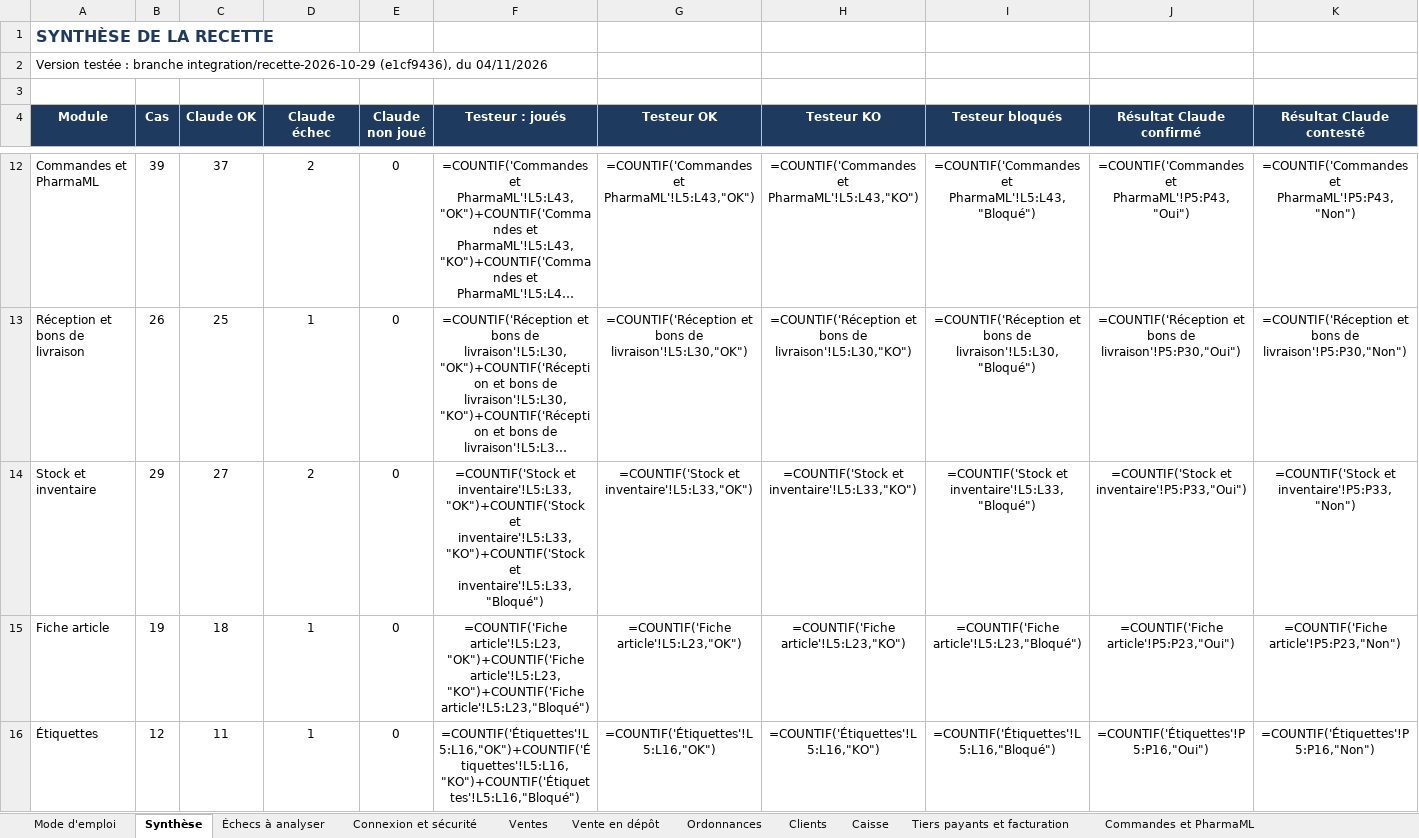
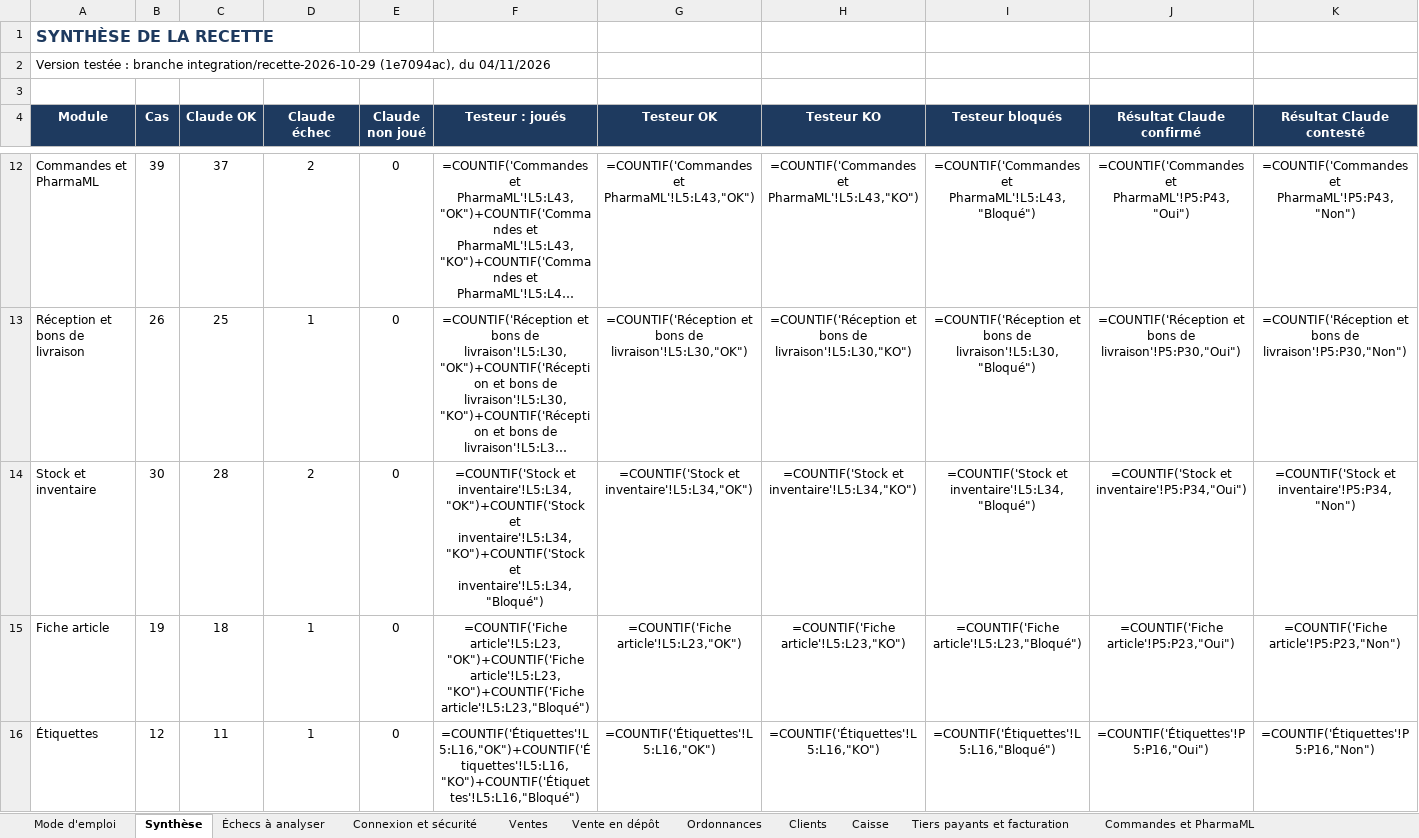
Before and after one commit to airm5500/prestige, an Excel workbook: docs/notices/codex-serie-2026-11-03/CAHIER_RECETTE_2026-11-03.xlsx, sheet Synthèse, drawn as a sheet; only a part is shown, gaps mark what is left out; long unchanged cells end in …; values as stored, in another font and other column widths than the file's, no borders; formulas without a stored value are shown as written; the diff covers the shown part only; the diff names each change by its address in the sheet, - before the commit and + after, or states it on an @@ line.

```diff
--- a/docs/notices/codex-serie-2026-11-03/CAHIER_RECETTE_2026-11-03.xlsx (sheet Synthèse)
+++ b/docs/notices/codex-serie-2026-11-03/CAHIER_RECETTE_2026-11-03.xlsx (sheet Synthèse)
-A2 (Module): …branche integration/recette-2026-10-29 (e1cf9436), du 04/11/2026
+A2 (Module): …branche integration/recette-2026-10-29 (1e7094ac), du 04/11/2026
-B14 (Cas): 29
+B14 (Cas): 30
-C14 (Claude OK): 27
+C14 (Claude OK): 28
-F14 (Testeur : joués): =COUNTIF('Stock et inventaire'!L5:L33,"OK")+COUNTIF('Stock et inventaire'!L5:L33,"KO")+COUNTIF('Stock et inventaire'!L5:L33,"Bloqué")
+F14 (Testeur : joués): =COUNTIF('Stock et inventaire'!L5:L34,"OK")+COUNTIF('Stock et inventaire'!L5:L34,"KO")+COUNTIF('Stock et inventaire'!L5:L34,"Bloqué")
-G14 (Testeur OK): =COUNTIF('Stock et inventaire'!L5:L33,"OK")
+G14 (Testeur OK): =COUNTIF('Stock et inventaire'!L5:L34,"OK")
-H14 (Testeur KO): =COUNTIF('Stock et inventaire'!L5:L33,"KO")
+H14 (Testeur KO): =COUNTIF('Stock et inventaire'!L5:L34,"KO")
-I14 (Testeur bloqués): =COUNTIF('Stock et inventaire'!L5:L33,"Bloqué")
+I14 (Testeur bloqués): =COUNTIF('Stock et inventaire'!L5:L34,"Bloqué")
-J14 (Résultat Claude confirmé): =COUNTIF('Stock et inventaire'!P5:P33,"Oui")
+J14 (Résultat Claude confirmé): =COUNTIF('Stock et inventaire'!P5:P34,"Oui")
-K14 (Résultat Claude contesté): =COUNTIF('Stock et inventaire'!P5:P33,"Non")
+K14 (Résultat Claude contesté): =COUNTIF('Stock et inventaire'!P5:P34,"Non")
```
Also changed, not shown: 8 edited cells elsewhere in this sheet, sheet Stock et inventaire, sheet Ergonomie générale, sheet Réception et bons de livraison, sheet Centre de support et administra, sheet Pilotage et tableau de bord, sheet Ordonnances, 16 more sheets, docs/recette/CAHIER_RECETTE_2026-11-03.xlsx, 1 other file.
